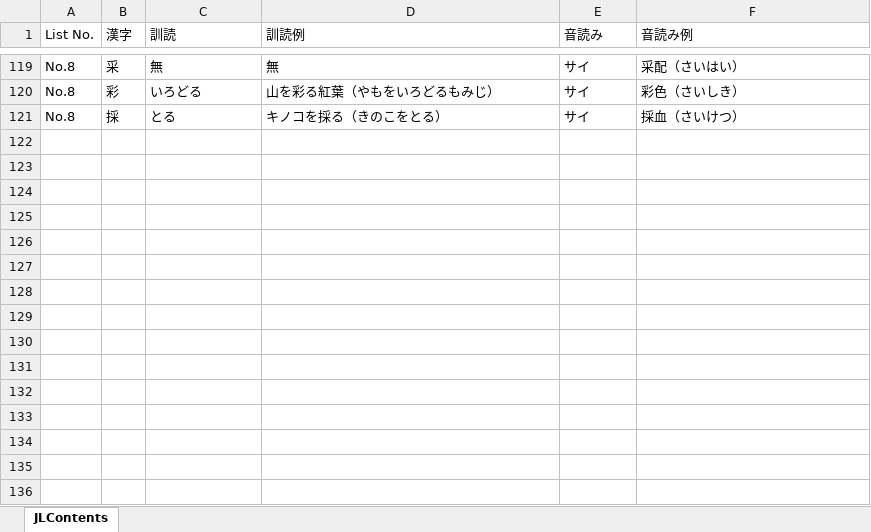
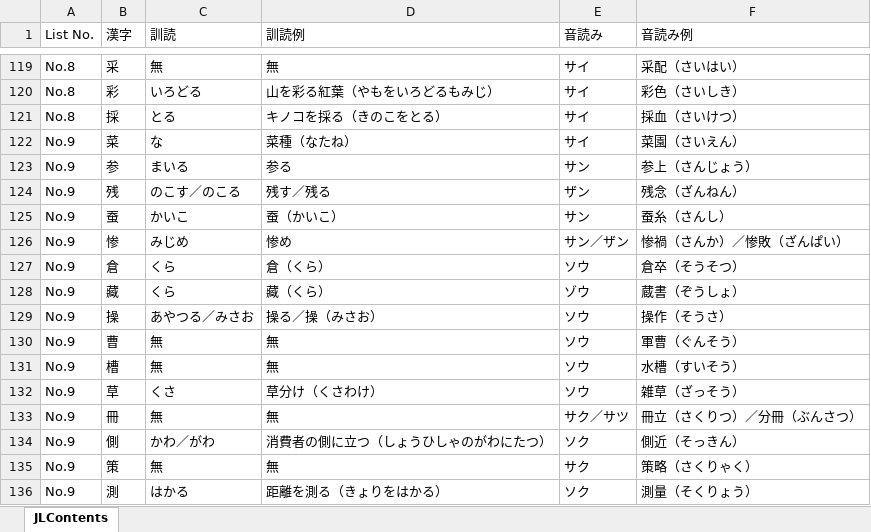
Before and after one commit to LucasGONGSUN/JLR, an Excel workbook: JLR_Contents.xlsx, sheet JLContents, drawn as a sheet; only a part is shown, gaps mark what is left out; values as stored, in another font and other column widths than the file's, no borders; the diff names each change by its address in the sheet, - before the commit and + after, or states it on an @@ line.

```diff
--- a/JLR_Contents.xlsx (sheet JLContents)
+++ b/JLR_Contents.xlsx (sheet JLContents)
+row 122: No.9 | 菜 | な | 菜種（なたね） | サイ | 菜園（さいえん）
+row 123: No.9 | 参 | まいる | 参る | サン | 参上（さんじょう）
+row 124: No.9 | 残 | のこす／のこる | 残す／残る | ザン | 残念（ざんねん）
+row 125: No.9 | 蚕 | かいこ | 蚕（かいこ） | サン | 蚕糸（さんし）
+row 126: No.9 | 惨 | みじめ | 惨め | サン／ザン | 惨禍（さんか）／惨敗（ざんぱい）
+row 127: No.9 | 倉 | くら | 倉（くら） | ソウ | 倉卒（そうそつ）
+row 128: No.9 | 藏 | くら | 藏（くら） | ゾウ | 蔵書（ぞうしょ）
+row 129: No.9 | 操 | あやつる／みさお | 操る／操（みさお） | ソウ | 操作（そうさ）
+row 130: No.9 | 曹 | 無 | 無 | ソウ | 軍曹（ぐんそう）
+row 131: No.9 | 槽 | 無 | 無 | ソウ | 水槽（すいそう）
+row 132: No.9 | 草 | くさ | 草分け（くさわけ） | ソウ | 雑草（ざっそう）
+row 133: No.9 | 冊 | 無 | 無 | サク／サツ | 冊立（さくりつ）／分冊（ぶんさつ）
+row 134: No.9 | 側 | かわ／がわ | 消費者の側に立つ（しょうひしゃのがわにたつ） | ソク | 側近（そっきん）
+row 135: No.9 | 策 | 無 | 無 | サク | 策略（さくりゃく）
+row 136: No.9 | 測 | はかる | 距離を測る（きょりをはかる） | ソク | 測量（そくりょう）
```
Also changed, not shown: 3 other files.
